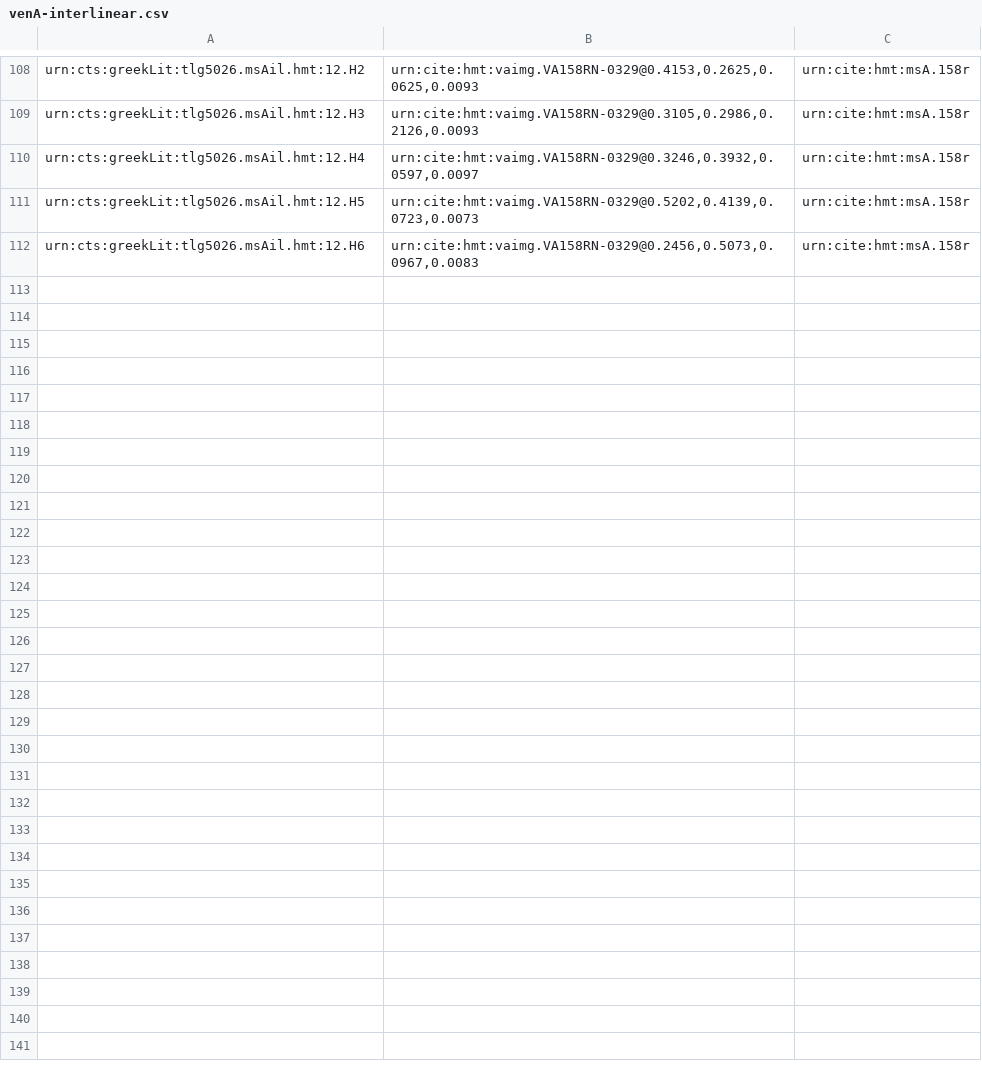
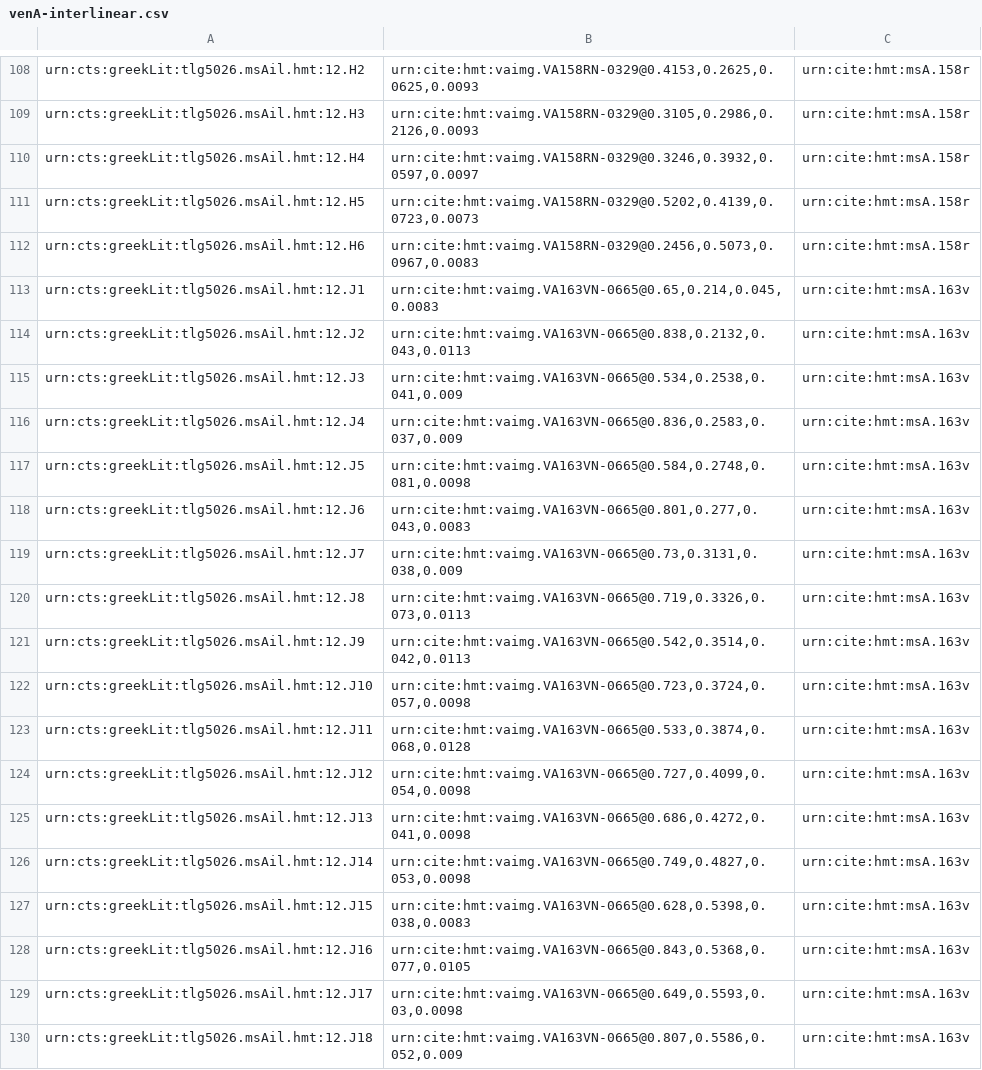
Before and after one commit to hmteditors/alums1, a CSV file: hmt-12/collections/venA-interlinear.csv, drawn as a sheet; only a part is shown, gaps mark what is left out; the diff names each change by its address in the sheet, - before the commit and + after, or states it on an @@ line.

Commit message:
updated interlin. 163v

```diff
--- a/hmt-12/collections/venA-interlinear.csv
+++ b/hmt-12/collections/venA-interlinear.csv
+row 113: urn:cts:greekLit:tlg5026.msAil.hmt:12.J1 | urn:cite:hmt:vaimg.VA163VN-0665@0.65,0.214,0.045,0.0083 | urn:cite:hmt:msA.163v
+row 114: urn:cts:greekLit:tlg5026.msAil.hmt:12.J2 | urn:cite:hmt:vaimg.VA163VN-0665@0.838,0.2132,0.043,0.0113 | urn:cite:hmt:msA.163v
+row 115: urn:cts:greekLit:tlg5026.msAil.hmt:12.J3 | urn:cite:hmt:vaimg.VA163VN-0665@0.534,0.2538,0.041,0.009 | urn:cite:hmt:msA.163v
+row 116: urn:cts:greekLit:tlg5026.msAil.hmt:12.J4 | urn:cite:hmt:vaimg.VA163VN-0665@0.836,0.2583,0.037,0.009 | urn:cite:hmt:msA.163v
+row 117: urn:cts:greekLit:tlg5026.msAil.hmt:12.J5 | urn:cite:hmt:vaimg.VA163VN-0665@0.584,0.2748,0.081,0.0098 | urn:cite:hmt:msA.163v
+row 118: urn:cts:greekLit:tlg5026.msAil.hmt:12.J6 | urn:cite:hmt:vaimg.VA163VN-0665@0.801,0.277,0.043,0.0083 | urn:cite:hmt:msA.163v
+row 119: urn:cts:greekLit:tlg5026.msAil.hmt:12.J7 | urn:cite:hmt:vaimg.VA163VN-0665@0.73,0.3131,0.038,0.009 | urn:cite:hmt:msA.163v
+row 120: urn:cts:greekLit:tlg5026.msAil.hmt:12.J8 | urn:cite:hmt:vaimg.VA163VN-0665@0.719,0.3326,0.073,0.0113 | urn:cite:hmt:msA.163v
+row 121: urn:cts:greekLit:tlg5026.msAil.hmt:12.J9 | urn:cite:hmt:vaimg.VA163VN-0665@0.542,0.3514,0.042,0.0113 | urn:cite:hmt:msA.163v
+row 122: urn:cts:greekLit:tlg5026.msAil.hmt:12.J10 | urn:cite:hmt:vaimg.VA163VN-0665@0.723,0.3724,0.057,0.0098 | urn:cite:hmt:msA.163v
+row 123: urn:cts:greekLit:tlg5026.msAil.hmt:12.J11 | urn:cite:hmt:vaimg.VA163VN-0665@0.533,0.3874,0.068,0.0128 | urn:cite:hmt:msA.163v
+row 124: urn:cts:greekLit:tlg5026.msAil.hmt:12.J12 | urn:cite:hmt:vaimg.VA163VN-0665@0.727,0.4099,0.054,0.0098 | urn:cite:hmt:msA.163v
+row 125: urn:cts:greekLit:tlg5026.msAil.hmt:12.J13 | urn:cite:hmt:vaimg.VA163VN-0665@0.686,0.4272,0.041,0.0098 | urn:cite:hmt:msA.163v
+row 126: urn:cts:greekLit:tlg5026.msAil.hmt:12.J14 | urn:cite:hmt:vaimg.VA163VN-0665@0.749,0.4827,0.053,0.0098 | urn:cite:hmt:msA.163v
+row 127: urn:cts:greekLit:tlg5026.msAil.hmt:12.J15 | urn:cite:hmt:vaimg.VA163VN-0665@0.628,0.5398,0.038,0.0083 | urn:cite:hmt:msA.163v
+row 128: urn:cts:greekLit:tlg5026.msAil.hmt:12.J16 | urn:cite:hmt:vaimg.VA163VN-0665@0.843,0.5368,0.077,0.0105 | urn:cite:hmt:msA.163v
+row 129: urn:cts:greekLit:tlg5026.msAil.hmt:12.J17 | urn:cite:hmt:vaimg.VA163VN-0665@0.649,0.5593,0.03,0.0098 | urn:cite:hmt:msA.163v
+row 130: urn:cts:greekLit:tlg5026.msAil.hmt:12.J18 | urn:cite:hmt:vaimg.VA163VN-0665@0.807,0.5586,0.052,0.009 | urn:cite:hmt:msA.163v
```
